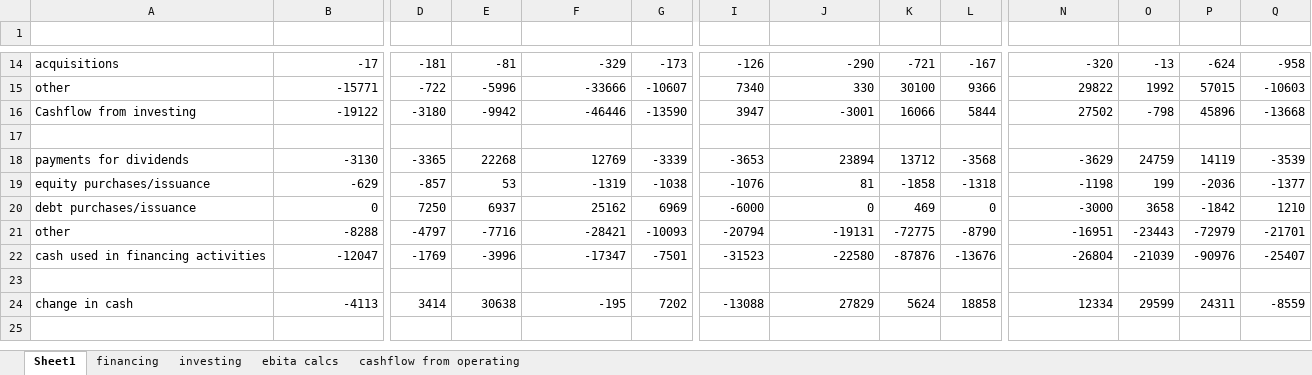
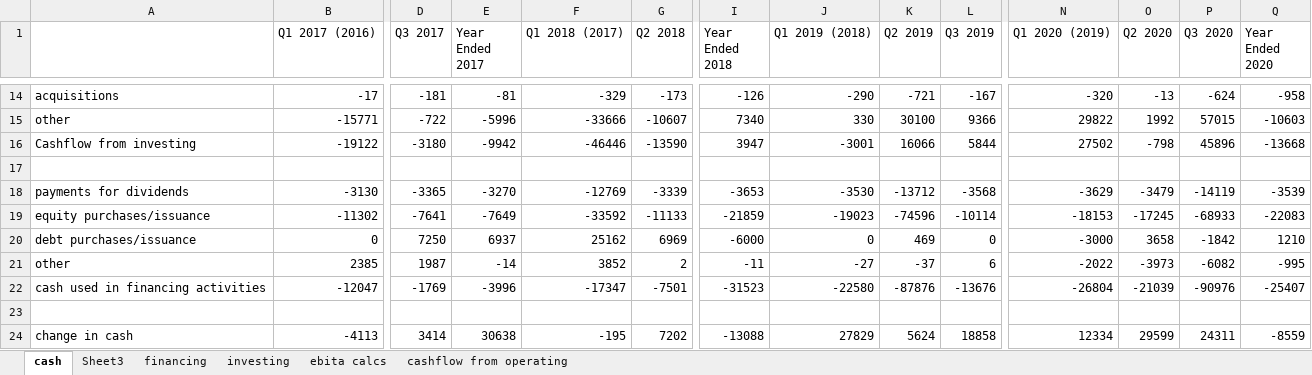
Before and after one commit to Julia-Susser/Financial-Statements, an Excel workbook: output/Financial Statement AAPL/Analysis Work.xlsx, sheet cash, drawn as a sheet; only a part is shown, gaps mark what is left out; the shorter side is filled out with more unchanged rows; values as stored, in another font and other column widths than the file's, no borders; removed rows and columns are numbered as before the commit, all else as after; rows hold the shown columns only; the diff names each change by its address in the sheet, - before the commit and + after, or states it on an @@ line.

```diff
--- a/output/Financial Statement AAPL/Analysis Work.xlsx (sheet cash)
+++ b/output/Financial Statement AAPL/Analysis Work.xlsx (sheet cash)
-sheet tab: Sheet1
+sheet tab: cash
+sheet tab: Sheet3
-row 1: (empty)
+row 1:  | Q1 2017 (2016) | Q3 2017 | Year Ended 2017 | Q1 2018 (2017) | Q2 2018 | Year Ended 2018 | Q1 2019 (2018) | Q2 2019 | Q3 2019 | Q1 2020 (2019) | Q2 2020 | Q3 2020 | Year Ended 2020
-E18 (Year Ended 2017): 22268
+E18 (Year Ended 2017): -3270
-F18 (Q1 2018 (2017)): 12769
+F18 (Q1 2018 (2017)): -12769
-J18 (Q1 2019 (2018)): 23894
+J18 (Q1 2019 (2018)): -3530
-K18 (Q2 2019): 13712
+K18 (Q2 2019): -13712
-O18 (Q2 2020): 24759
+O18 (Q2 2020): -3479
-P18 (Q3 2020): 14119
+P18 (Q3 2020): -14119
-row 19: equity purchases/issuance | -629 | -857 | 53 | -1319 | -1038 | -1076 | 81 | -1858 | -1318 | -1198 | 199 | -2036 | -1377
+row 19: equity purchases/issuance | -11302 | -7641 | -7649 | -33592 | -11133 | -21859 | -19023 | -74596 | -10114 | -18153 | -17245 | -68933 | -22083
-row 21: other | -8288 | -4797 | -7716 | -28421 | -10093 | -20794 | -19131 | -72775 | -8790 | -16951 | -23443 | -72979 | -21701
+row 21: other | 2385 | 1987 | -14 | 3852 | 2 | -11 | -27 | -37 | 6 | -2022 | -3973 | -6082 | -995
```
Also changed, not shown: sheet financing, formulas that keep their value, 5 other files.
